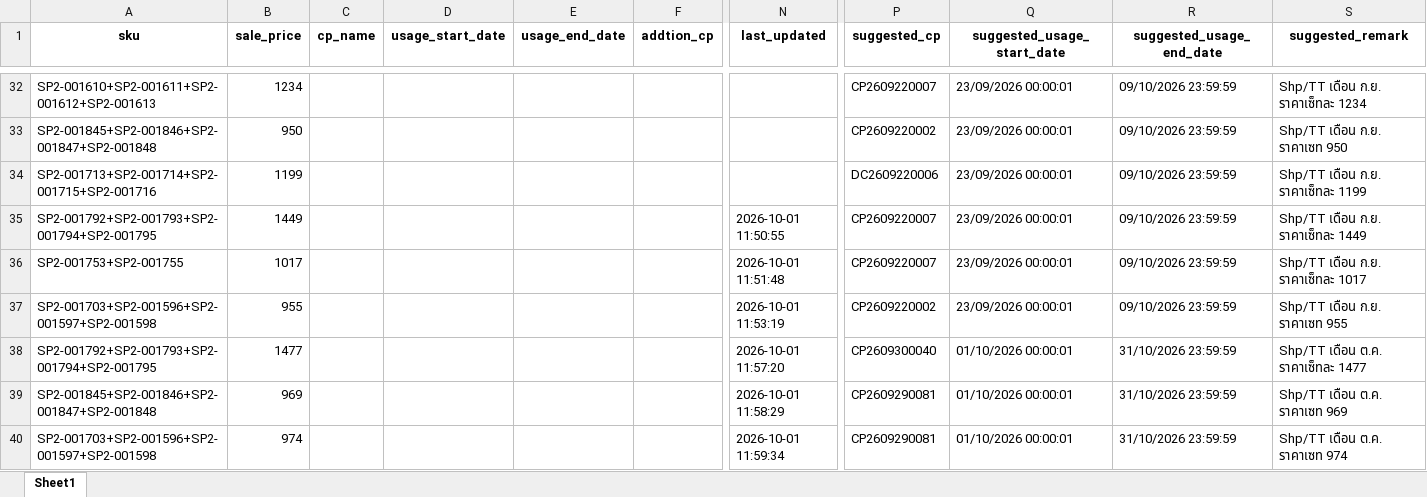
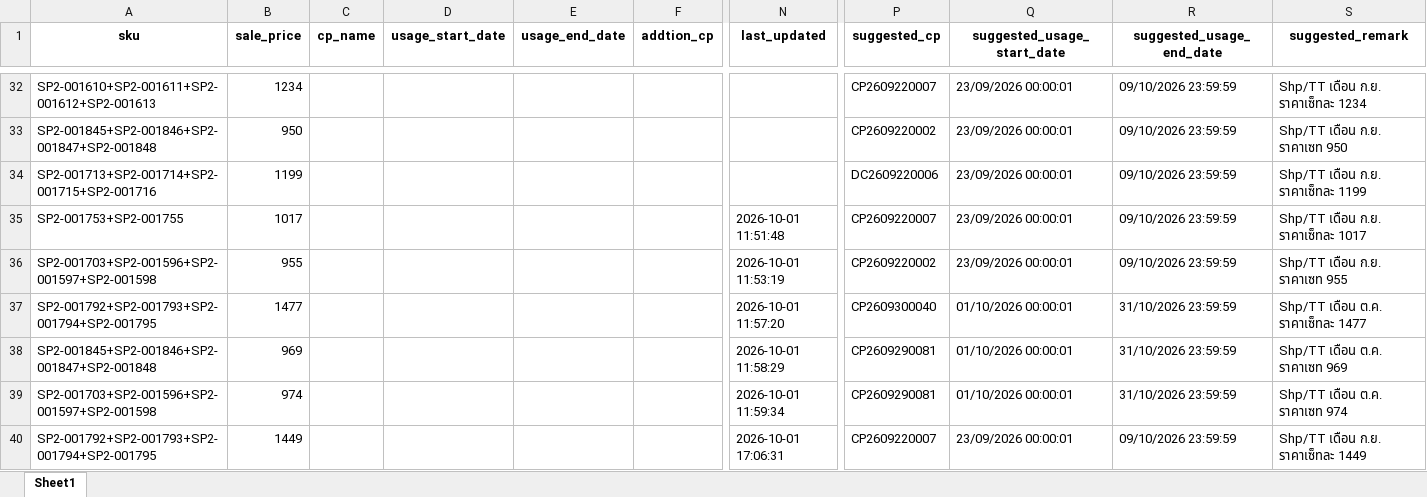
Before and after one commit to iHaveNoKnowledge/Python, an Excel workbook: projects/auto_page/autopageMKII/tables/cp_data.xlsx, sheet Sheet1, drawn as a sheet; only a part is shown, gaps mark what is left out; values as stored, in another font and other column widths than the file's, no borders; removed rows and columns are numbered as before the commit, all else as after; rows hold the shown columns only; the diff names each change by its address in the sheet, - before the commit and + after, or states it on an @@ line.

```diff
--- a/projects/auto_page/autopageMKII/tables/cp_data.xlsx (sheet Sheet1)
+++ b/projects/auto_page/autopageMKII/tables/cp_data.xlsx (sheet Sheet1)
-row 35: SP2-001792+SP2-001793+SP2-001794+SP2-001795 | 1449 |  |  |  |  | 2026-10-01 11:50:55 | CP2609220007 | 23/09/2026 00:00:01 | 09/10/2026 23:59:59 | Shp/TT เดือน ก.ย. ราคาเซ็ทละ 1449
+row 40: SP2-001792+SP2-001793+SP2-001794+SP2-001795 | 1449 |  |  |  |  | 2026-10-01 17:06:31 | CP2609220007 | 23/09/2026 00:00:01 | 09/10/2026 23:59:59 | Shp/TT เดือน ก.ย. ราคาเซ็ทละ 1449
```
Also changed, not shown: 4 other files.
